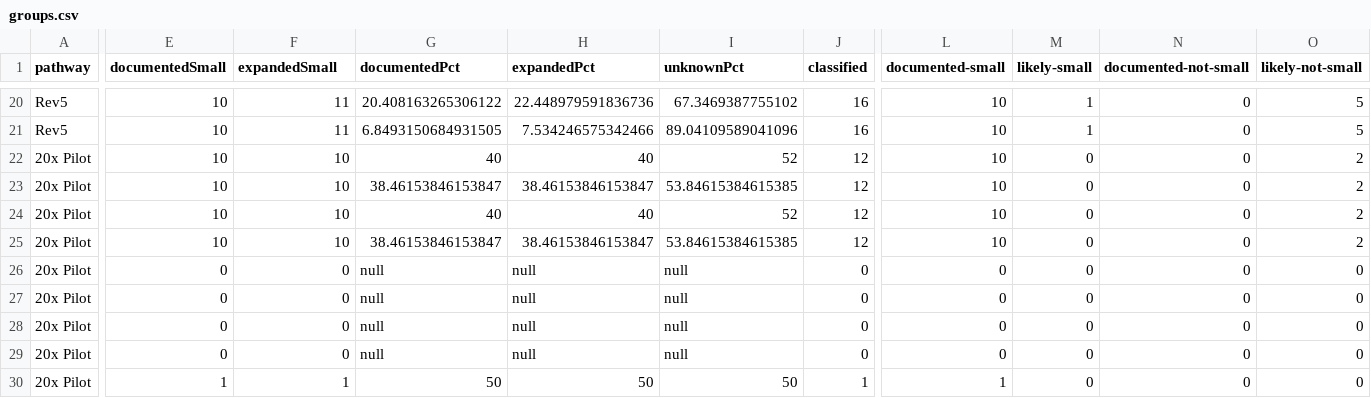
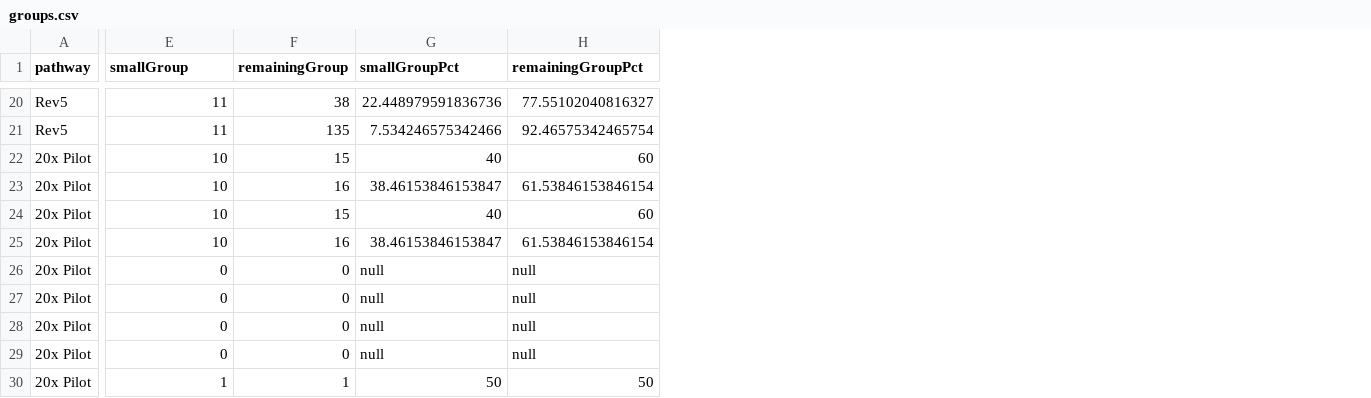
Before and after one commit to pete-wai/marketplace-smb, a CSV file: static/downloads/groups.csv, drawn as a sheet; only a part is shown, gaps mark what is left out; the diff covers the shown part only; the diff names each change by its address in the sheet, - before the commit and + after, or states it on an @@ line.

Commit message:
Reconcile annual cohorts and consistently report two size groups

```diff
--- a/static/downloads/groups.csv
+++ b/static/downloads/groups.csv
-column I (unknownPct), rows 20-30: 67.3469387755102 | 89.04109589041096 | 52 | 53.84615384615385 | 52 | 53.84615384615385 | null | null | null | null | 50
-column J (classified), rows 20-30: 16 | 16 | 12 | 12 | 12 | 12 | 0 | 0 | 0 | 0 | 1
-column L (documented-small), rows 20-30: 10 | 10 | 10 | 10 | 10 | 10 | 0 | 0 | 0 | 0 | 1
-column M (likely-small), rows 20-30: 1 | 1 | 0 | 0 | 0 | 0 | 0 | 0 | 0 | 0 | 0
-column N (documented-not-small), rows 20-30: all 0
-column O (likely-not-small), rows 20-30: 5 | 5 | 2 | 2 | 2 | 2 | 0 | 0 | 0 | 0 | 0
-E1: documentedSmall
+E1: smallGroup
-F1: expandedSmall
+F1: remainingGroup
-G1: documentedPct
+G1: smallGroupPct
-H1: expandedPct
+H1: remainingGroupPct
-E20:E21 (smallGroup): 10
+E20:E21 (smallGroup): 11
-F20 (remainingGroup): 11
+F20 (remainingGroup): 38
-G20 (smallGroupPct): 20.408163265306122
+G20 (smallGroupPct): 22.448979591836736
-H20 (remainingGroupPct): 22.448979591836736
+H20 (remainingGroupPct): 77.55102040816327
-F21 (remainingGroup): 11
+F21 (remainingGroup): 135
-G21 (smallGroupPct): 6.8493150684931505
+G21 (smallGroupPct): 7.534246575342466
-H21 (remainingGroupPct): 7.534246575342466
+H21 (remainingGroupPct): 92.46575342465754
-F22 (remainingGroup): 10
+F22 (remainingGroup): 15
-H22 (remainingGroupPct): 40
+H22 (remainingGroupPct): 60
-F23 (remainingGroup): 10
+F23 (remainingGroup): 16
-H23 (remainingGroupPct): 38.46153846153847
+H23 (remainingGroupPct): 61.53846153846154
-F24 (remainingGroup): 10
+F24 (remainingGroup): 15
-H24 (remainingGroupPct): 40
+H24 (remainingGroupPct): 60
-F25 (remainingGroup): 10
+F25 (remainingGroup): 16
-H25 (remainingGroupPct): 38.46153846153847
+H25 (remainingGroupPct): 61.53846153846154
```
Also changed, not shown: 87 edited cells elsewhere in this file, static/downloads/classes.csv, static/downloads/windows.csv, 25 other files.
